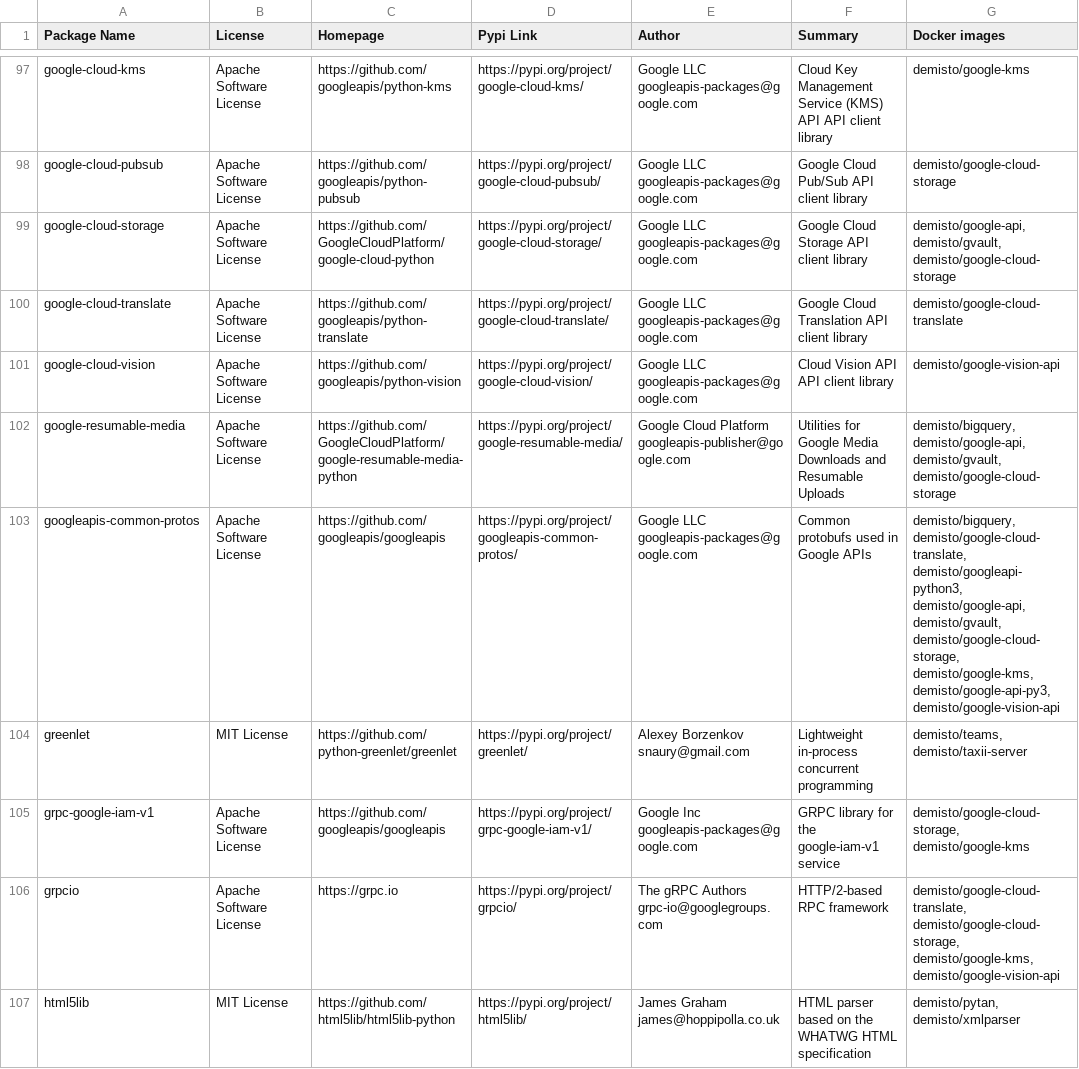
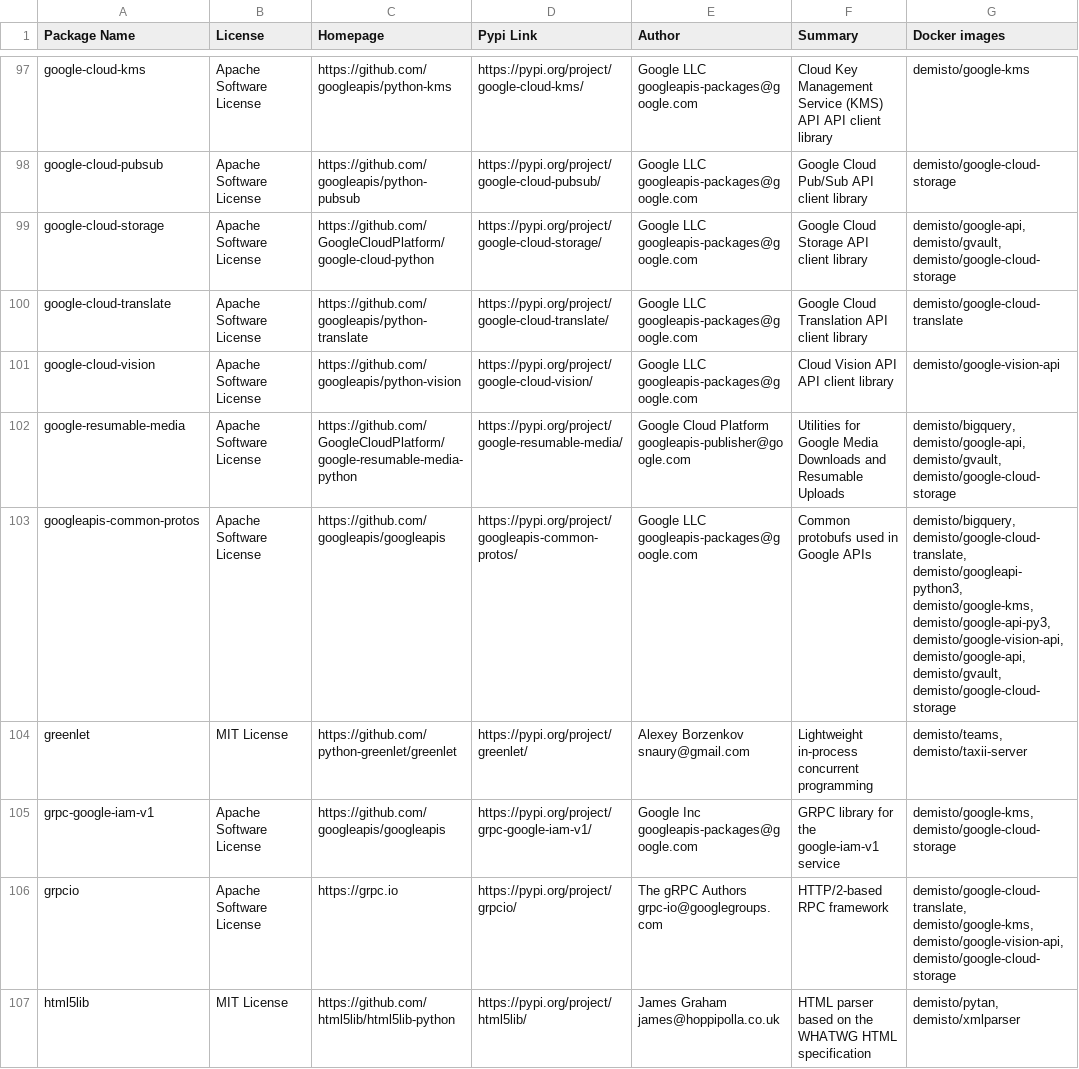
Before and after one commit to yalonso7/dockerfiles, a CSV file: used_packages.csv, drawn as a sheet; only a part is shown, gaps mark what is left out; the diff covers the shown part only.

Commit message:
Tue May  5 01:03:06 UTC 2020: automatic docker repository update

```diff
--- a/used_packages.csv
+++ b/used_packages.csv
@@ -102,6 +102,6 @@ google-cloud-vision,Apache Software License,https://github.com/googleapis/python
 google-resumable-media,Apache Software License,https://github.com/GoogleCloudPlatform/google-resumable-media-python,https://pypi.org/project/google-resumable-media/,Google Cloud Platform googleapis-publisher@google.com,Utilities for Google Media Downloads and Resumable Uploads,"demisto/bigquery, demisto/google-api, demisto/gvault, demisto/google-cloud-storage"
-googleapis-common-protos,Apache Software License,https://github.com/googleapis/googleapis,https://pypi.org/project/googleapis-common-protos/,Google LLC googleapis-packages@google.com,Common protobufs used in Google APIs,"demisto/bigquery, demisto/google-cloud-translate, demisto/googleapi-python3, demisto/google-api, demisto/gvault, demisto/google-cloud-storage, demisto/google-kms, demisto/google-api-py3, demisto/google-vision-api"
+googleapis-common-protos,Apache Software License,https://github.com/googleapis/googleapis,https://pypi.org/project/googleapis-common-protos/,Google LLC googleapis-packages@google.com,Common protobufs used in Google APIs,"demisto/bigquery, demisto/google-cloud-translate, demisto/googleapi-python3, demisto/google-kms, demisto/google-api-py3, demisto/google-vision-api, demisto/google-api, demisto/gvault, demisto/google-cloud-storage"
 greenlet,MIT License,https://github.com/python-greenlet/greenlet,https://pypi.org/project/greenlet/,Alexey Borzenkov snaury@gmail.com,Lightweight in-process concurrent programming,"demisto/teams, demisto/taxii-server"
-grpc-google-iam-v1,Apache Software License,https://github.com/googleapis/googleapis,https://pypi.org/project/grpc-google-iam-v1/,Google Inc googleapis-packages@google.com,GRPC library for the google-iam-v1 service,"demisto/google-cloud-storage, demisto/google-kms"
-grpcio,Apache Software License,https://grpc.io,https://pypi.org/project/grpcio/,The gRPC Authors grpc-io@googlegroups.com,HTTP/2-based RPC framework,"demisto/google-cloud-translate, demisto/google-cloud-storage, demisto/google-kms, demisto/google-vision-api"
+grpc-google-iam-v1,Apache Software License,https://github.com/googleapis/googleapis,https://pypi.org/project/grpc-google-iam-v1/,Google Inc googleapis-packages@google.com,GRPC library for the google-iam-v1 service,"demisto/google-kms, demisto/google-cloud-storage"
+grpcio,Apache Software License,https://grpc.io,https://pypi.org/project/grpcio/,The gRPC Authors grpc-io@googlegroups.com,HTTP/2-based RPC framework,"demisto/google-cloud-translate, demisto/google-kms, demisto/google-vision-api, demisto/google-cloud-storage"
 html5lib,MIT License,https://github.com/html5lib/html5lib-python,https://pypi.org/project/html5lib/,James Graham james@hoppipolla.co.uk,HTML parser based on the WHATWG HTML specification,"demisto/pytan, demisto/xmlparser"
```
Also changed, not shown: 34 edited cells elsewhere in this file, 8 other files.
